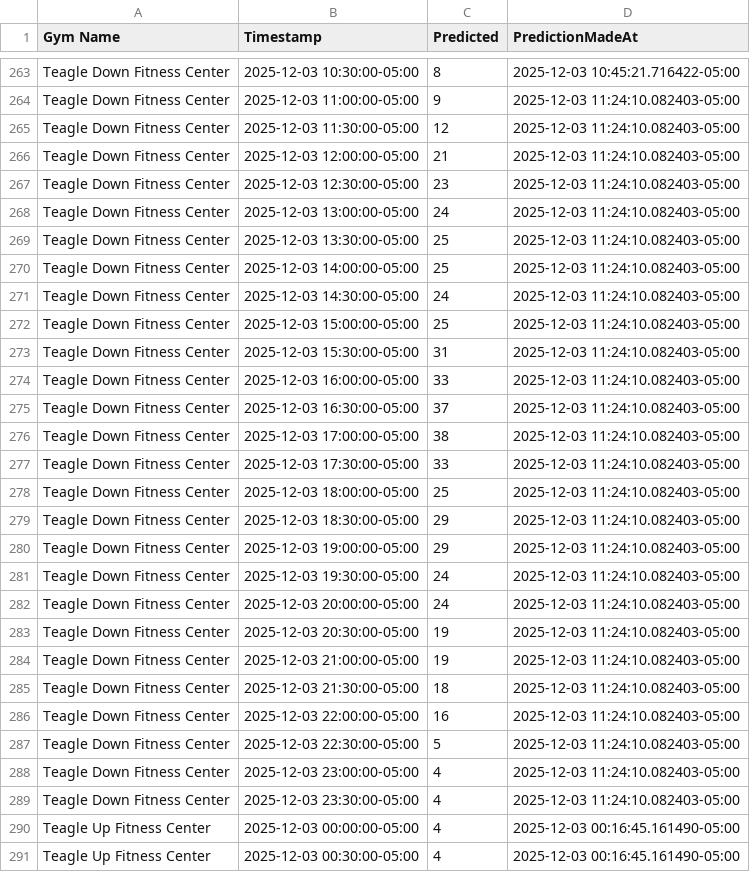
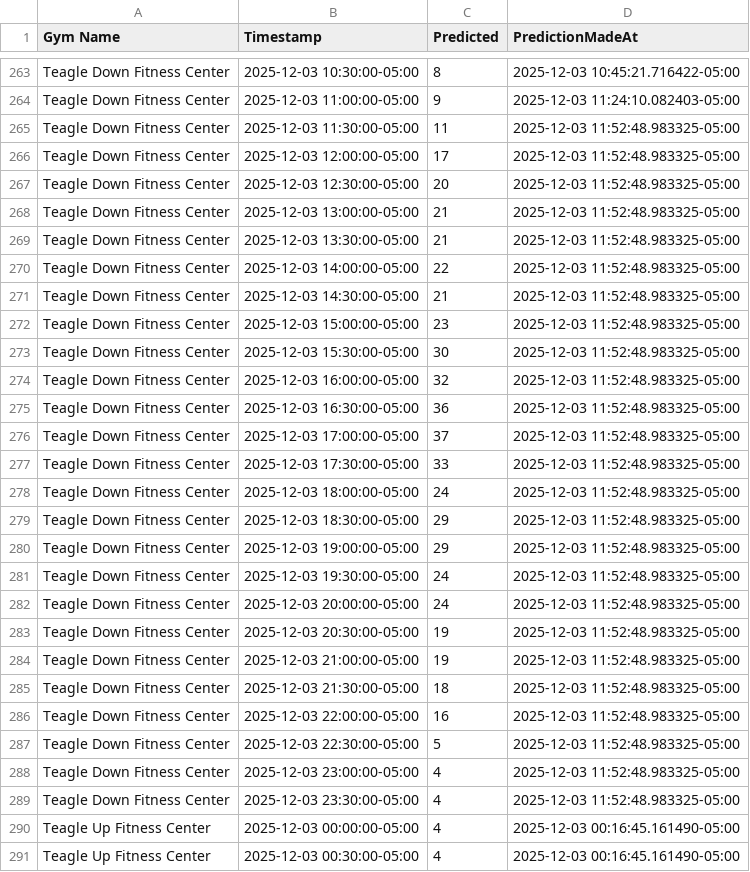
Before and after one commit to zainbilalh/cornell-gym-predictions, a CSV file: predictions.csv, drawn as a sheet; only a part is shown, gaps mark what is left out; the diff covers the shown part only.

```diff
--- a/predictions.csv
+++ b/predictions.csv
@@ -264,27 +264,27 @@ Teagle Down Fitness Center,2025-12-03 10:30:00-05:00,8,2025-12-03 10:45:21.71642
 Teagle Down Fitness Center,2025-12-03 11:00:00-05:00,9,2025-12-03 11:24:10.082403-05:00
-Teagle Down Fitness Center,2025-12-03 11:30:00-05:00,12,2025-12-03 11:24:10.082403-05:00
-Teagle Down Fitness Center,2025-12-03 12:00:00-05:00,21,2025-12-03 11:24:10.082403-05:00
-Teagle Down Fitness Center,2025-12-03 12:30:00-05:00,23,2025-12-03 11:24:10.082403-05:00
-Teagle Down Fitness Center,2025-12-03 13:00:00-05:00,24,2025-12-03 11:24:10.082403-05:00
-Teagle Down Fitness Center,2025-12-03 13:30:00-05:00,25,2025-12-03 11:24:10.082403-05:00
-Teagle Down Fitness Center,2025-12-03 14:00:00-05:00,25,2025-12-03 11:24:10.082403-05:00
-Teagle Down Fitness Center,2025-12-03 14:30:00-05:00,24,2025-12-03 11:24:10.082403-05:00
-Teagle Down Fitness Center,2025-12-03 15:00:00-05:00,25,2025-12-03 11:24:10.082403-05:00
-Teagle Down Fitness Center,2025-12-03 15:30:00-05:00,31,2025-12-03 11:24:10.082403-05:00
-Teagle Down Fitness Center,2025-12-03 16:00:00-05:00,33,2025-12-03 11:24:10.082403-05:00
-Teagle Down Fitness Center,2025-12-03 16:30:00-05:00,37,2025-12-03 11:24:10.082403-05:00
-Teagle Down Fitness Center,2025-12-03 17:00:00-05:00,38,2025-12-03 11:24:10.082403-05:00
-Teagle Down Fitness Center,2025-12-03 17:30:00-05:00,33,2025-12-03 11:24:10.082403-05:00
-Teagle Down Fitness Center,2025-12-03 18:00:00-05:00,25,2025-12-03 11:24:10.082403-05:00
-Teagle Down Fitness Center,2025-12-03 18:30:00-05:00,29,2025-12-03 11:24:10.082403-05:00
-Teagle Down Fitness Center,2025-12-03 19:00:00-05:00,29,2025-12-03 11:24:10.082403-05:00
-Teagle Down Fitness Center,2025-12-03 19:30:00-05:00,24,2025-12-03 11:24:10.082403-05:00
-Teagle Down Fitness Center,2025-12-03 20:00:00-05:00,24,2025-12-03 11:24:10.082403-05:00
-Teagle Down Fitness Center,2025-12-03 20:30:00-05:00,19,2025-12-03 11:24:10.082403-05:00
-Teagle Down Fitness Center,2025-12-03 21:00:00-05:00,19,2025-12-03 11:24:10.082403-05:00
-Teagle Down Fitness Center,2025-12-03 21:30:00-05:00,18,2025-12-03 11:24:10.082403-05:00
-Teagle Down Fitness Center,2025-12-03 22:00:00-05:00,16,2025-12-03 11:24:10.082403-05:00
-Teagle Down Fitness Center,2025-12-03 22:30:00-05:00,5,2025-12-03 11:24:10.082403-05:00
-Teagle Down Fitness Center,2025-12-03 23:00:00-05:00,4,2025-12-03 11:24:10.082403-05:00
-Teagle Down Fitness Center,2025-12-03 23:30:00-05:00,4,2025-12-03 11:24:10.082403-05:00
+Teagle Down Fitness Center,2025-12-03 11:30:00-05:00,11,2025-12-03 11:52:48.983325-05:00
+Teagle Down Fitness Center,2025-12-03 12:00:00-05:00,17,2025-12-03 11:52:48.983325-05:00
+Teagle Down Fitness Center,2025-12-03 12:30:00-05:00,20,2025-12-03 11:52:48.983325-05:00
+Teagle Down Fitness Center,2025-12-03 13:00:00-05:00,21,2025-12-03 11:52:48.983325-05:00
+Teagle Down Fitness Center,2025-12-03 13:30:00-05:00,21,2025-12-03 11:52:48.983325-05:00
+Teagle Down Fitness Center,2025-12-03 14:00:00-05:00,22,2025-12-03 11:52:48.983325-05:00
+Teagle Down Fitness Center,2025-12-03 14:30:00-05:00,21,2025-12-03 11:52:48.983325-05:00
+Teagle Down Fitness Center,2025-12-03 15:00:00-05:00,23,2025-12-03 11:52:48.983325-05:00
+Teagle Down Fitness Center,2025-12-03 15:30:00-05:00,30,2025-12-03 11:52:48.983325-05:00
+Teagle Down Fitness Center,2025-12-03 16:00:00-05:00,32,2025-12-03 11:52:48.983325-05:00
+Teagle Down Fitness Center,2025-12-03 16:30:00-05:00,36,2025-12-03 11:52:48.983325-05:00
+Teagle Down Fitness Center,2025-12-03 17:00:00-05:00,37,2025-12-03 11:52:48.983325-05:00
+Teagle Down Fitness Center,2025-12-03 17:30:00-05:00,33,2025-12-03 11:52:48.983325-05:00
+Teagle Down Fitness Center,2025-12-03 18:00:00-05:00,24,2025-12-03 11:52:48.983325-05:00
+Teagle Down Fitness Center,2025-12-03 18:30:00-05:00,29,2025-12-03 11:52:48.983325-05:00
+Teagle Down Fitness Center,2025-12-03 19:00:00-05:00,29,2025-12-03 11:52:48.983325-05:00
+Teagle Down Fitness Center,2025-12-03 19:30:00-05:00,24,2025-12-03 11:52:48.983325-05:00
+Teagle Down Fitness Center,2025-12-03 20:00:00-05:00,24,2025-12-03 11:52:48.983325-05:00
+Teagle Down Fitness Center,2025-12-03 20:30:00-05:00,19,2025-12-03 11:52:48.983325-05:00
+Teagle Down Fitness Center,2025-12-03 21:00:00-05:00,19,2025-12-03 11:52:48.983325-05:00
+Teagle Down Fitness Center,2025-12-03 21:30:00-05:00,18,2025-12-03 11:52:48.983325-05:00
+Teagle Down Fitness Center,2025-12-03 22:00:00-05:00,16,2025-12-03 11:52:48.983325-05:00
+Teagle Down Fitness Center,2025-12-03 22:30:00-05:00,5,2025-12-03 11:52:48.983325-05:00
+Teagle Down Fitness Center,2025-12-03 23:00:00-05:00,4,2025-12-03 11:52:48.983325-05:00
+Teagle Down Fitness Center,2025-12-03 23:30:00-05:00,4,2025-12-03 11:52:48.983325-05:00
 Teagle Up Fitness Center,2025-12-03 00:00:00-05:00,4,2025-12-03 00:16:45.161490-05:00
```
Also changed, not shown: 145 edited cells elsewhere in this file.
